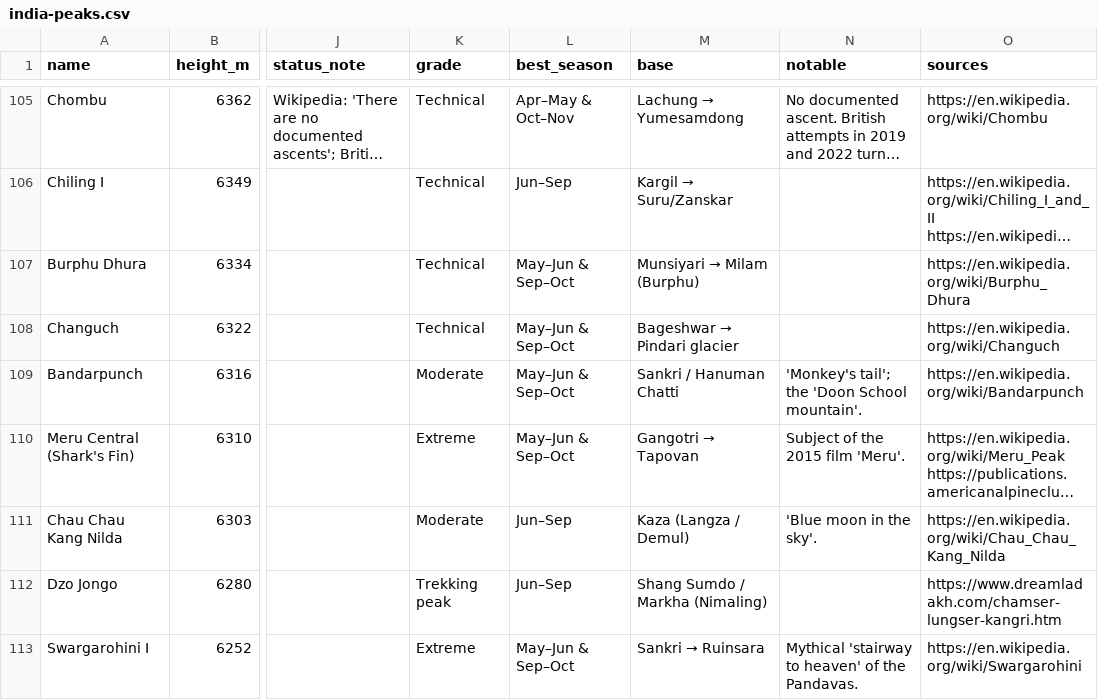
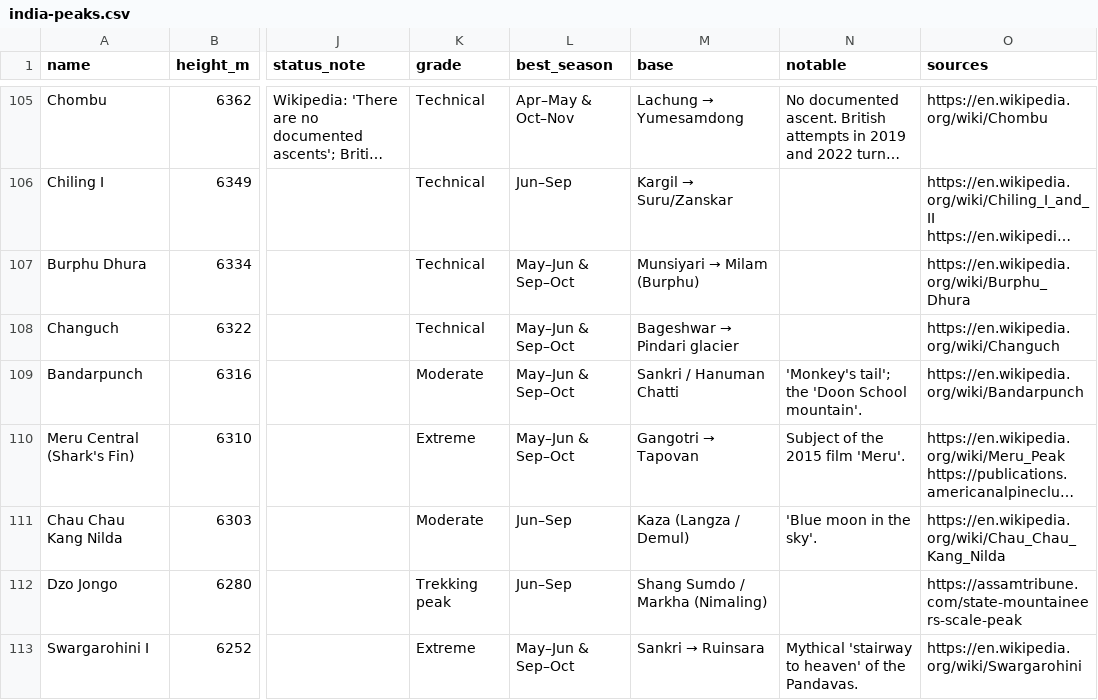
Before and after one commit to sushilg5ss/Suzu-Travels, a CSV file: mountain-kit/data/india-peaks.csv, drawn as a sheet; only a part is shown, gaps mark what is left out; long unchanged cells end in …; the diff covers the shown part only; the diff names each change by its address in the sheet, - before the commit and + after, or states it on an @@ line.

Commit message:
research: fact packs trekking-peaks, mountaineering-courses, mountaineering-gear-list; dataset source fixes (Mentok Kangri, Ladakhi, Chamser, Dzo Jongo)

```diff
--- a/mountain-kit/data/india-peaks.csv
+++ b/mountain-kit/data/india-peaks.csv
-O112 (sources): https://www.dreamladakh.com/chamser-lungser-kangri.htm
+O112 (sources): https://assamtribune.com/state-mountaineers-scale-peak
```
Also changed, not shown: 5 edited cells elsewhere in this file, 8 other files.
